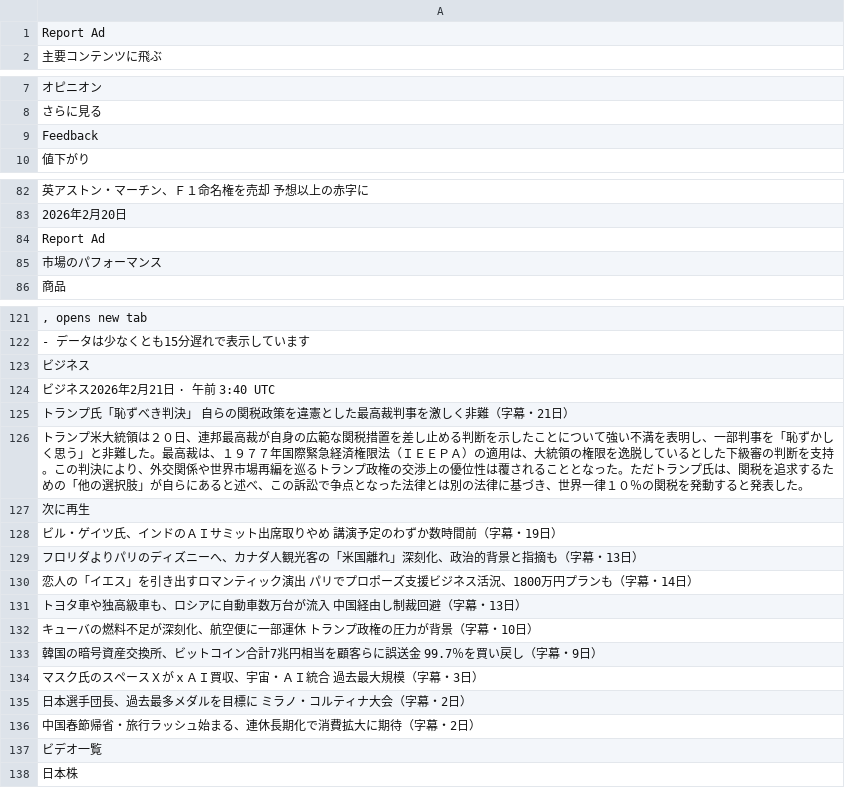
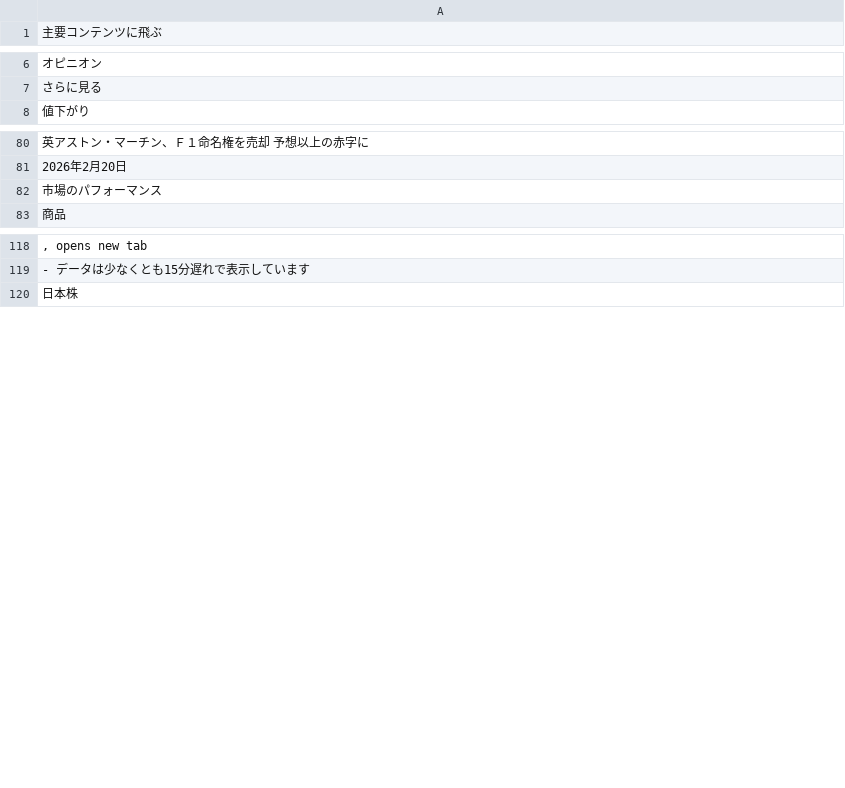
Before and after one commit to keroppa88/news, a CSV file: news_r_markets.csv, drawn as a sheet; only a part is shown, gaps mark what is left out; the diff covers the shown part only.

```diff
--- a/news_r_markets.csv
+++ b/news_r_markets.csv
@@ -1,2 +1 @@
-"Report Ad"
 "主要コンテンツに飛ぶ"
@@ -8,3 +7,2 @@
 "さらに見る"
-"Feedback"
 "値下がり"
@@ -83,3 +81,2 @@
 "2026年2月20日"
-"Report Ad"
 "市場のパフォーマンス"
@@ -122,17 +119,2 @@
 " - データは少なくとも15分遅れで表示しています"
-"ビジネス"
-"ビジネス2026年2月21日 · 午前 3:40 UTC"
-"トランプ氏「恥ずべき判決」　自らの関税政策を違憲とした最高裁判事を激しく非難（字幕・21日）"
-"トランプ米大統領は２０日、連邦最高裁が自身の広範な関税措置を差し止める判断を示したことについて強い不満を表明し、一部判事を「恥ずかしく思う」と非難した。最高裁は、１９７７年国際緊急経済権限法（ＩＥＥＰＡ）の適用は、大統領の権限を逸脱しているとした下級審の判断を支持。この判決により、外交関係や世界市場再編を巡るトランプ政権の交渉上の優位性は覆されることとなった。ただトランプ氏は、関税を追求するための「他の選択肢」が自らにあると述べ、この訴訟で争点となった法律とは別の法律に基づき、世界一律１０％の関税を発動すると発表した。"
-"次に再生"
-"ビル・ゲイツ氏、インドのＡＩサミット出席取りやめ　講演予定のわずか数時間前（字幕・19日）"
-"フロリダよりパリのディズニーへ、カナダ人観光客の「米国離れ」深刻化、政治的背景と指摘も（字幕・13日）"
-"恋人の「イエス」を引き出すロマンティック演出　パリでプロポーズ支援ビジネス活況、1800万円プランも（字幕・14日）"
-"トヨタ車や独高級車も、ロシアに自動車数万台が流入　中国経由し制裁回避（字幕・13日）"
-"キューバの燃料不足が深刻化、航空便に一部運休　トランプ政権の圧力が背景（字幕・10日）"
-"韓国の暗号資産交換所、ビットコイン合計7兆円相当を顧客らに誤送金　99.7％を買い戻し（字幕・9日）"
-"マスク氏のスペースＸがｘＡＩ買収、宇宙・ＡＩ統合　過去最大規模（字幕・3日）"
-"日本選手団長、過去最多メダルを目標に　ミラノ・コルティナ大会（字幕・2日）"
-"中国春節帰省・旅行ラッシュ始まる、連休長期化で消費拡大に期待（字幕・2日）"
-"ビデオ一覧"
 "日本株"
```
Also changed, not shown: 7 added rows, 1 removed row and 3 edited cells elsewhere in this file, news.csv, news_ai.csv, 11 other files.
